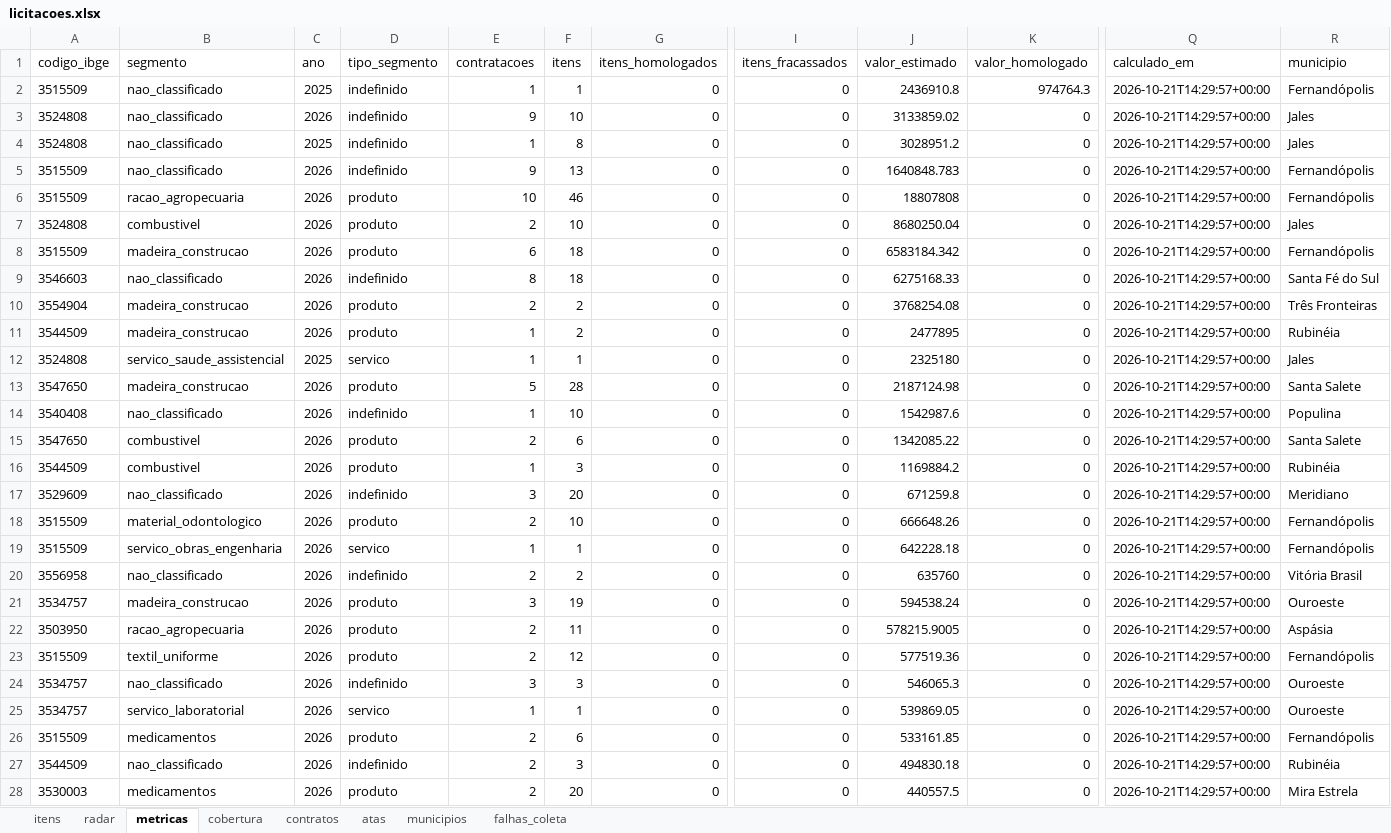
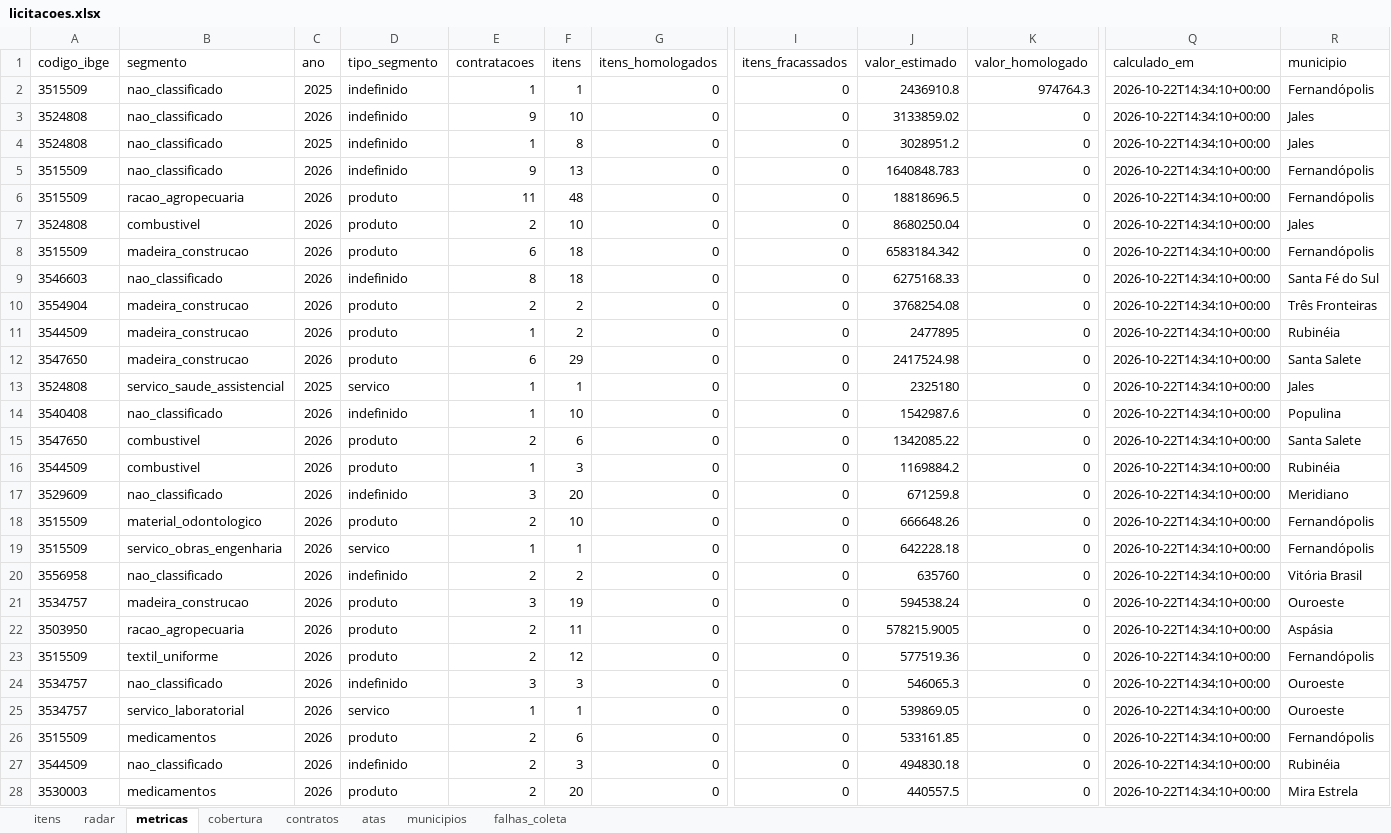
Before and after one commit to hub-ramos/licitacao, an Excel workbook: dados/licitacoes.xlsx, sheet metricas, drawn as a sheet; only a part is shown, gaps mark what is left out; values as stored, in another font and other column widths than the file's, no borders; the diff covers the shown part only; the diff names each change by its address in the sheet, - before the commit and + after, or states it on an @@ line.

```diff
--- a/dados/licitacoes.xlsx (sheet metricas)
+++ b/dados/licitacoes.xlsx (sheet metricas)
-Q2:Q28 (calculado_em): 2026-10-21T14:29:57+00:00
+Q2:Q28 (calculado_em): 2026-10-22T14:34:10+00:00
-E6 (contratacoes): 10
+E6 (contratacoes): 11
-F6 (itens): 46
+F6 (itens): 48
-J6 (valor_estimado): 18807808
+J6 (valor_estimado): 18818696.5
-A12 (codigo_ibge): 3524808
+A12 (codigo_ibge): 3547650
-B12 (segmento): servico_saude_assistencial
+B12 (segmento): madeira_construcao
-C12 (ano): 2025
+C12 (ano): 2026
-D12 (tipo_segmento): servico
+D12 (tipo_segmento): produto
-E12 (contratacoes): 1
+E12 (contratacoes): 6
-F12 (itens): 1
+F12 (itens): 29
-J12 (valor_estimado): 2325180
+J12 (valor_estimado): 2417524.98
-R12 (municipio): Jales
+R12 (municipio): Santa Salete
-A13 (codigo_ibge): 3547650
+A13 (codigo_ibge): 3524808
-B13 (segmento): madeira_construcao
+B13 (segmento): servico_saude_assistencial
-C13 (ano): 2026
+C13 (ano): 2025
-D13 (tipo_segmento): produto
+D13 (tipo_segmento): servico
-E13 (contratacoes): 5
+E13 (contratacoes): 1
-F13 (itens): 28
+F13 (itens): 1
-J13 (valor_estimado): 2187124.98
+J13 (valor_estimado): 2325180
-R13 (municipio): Santa Salete
+R13 (municipio): Jales
```
Also changed, not shown: 439 edited cells elsewhere in this sheet, sheet itens, sheet radar, 5 other files.
